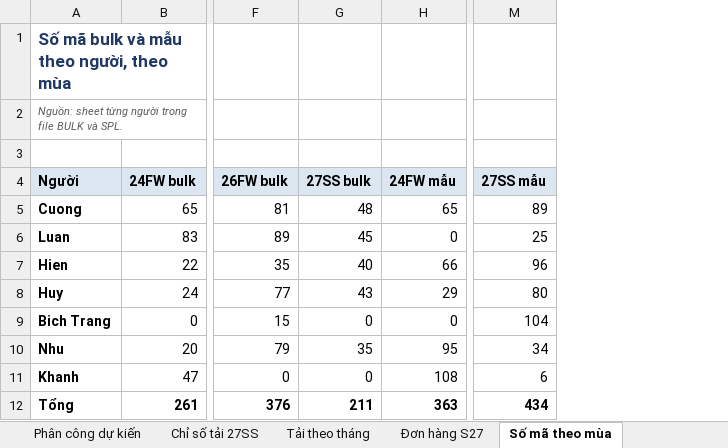
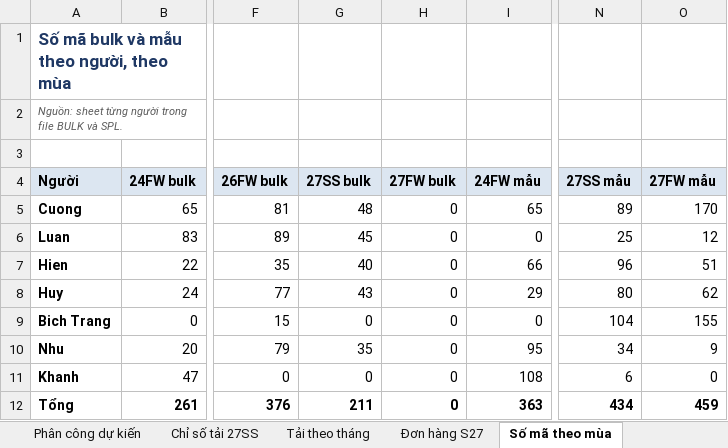
Before and after one commit to danieltran1011-sudo/PM-Production-Management, an Excel workbook: docs/tai-ve/Phan-tich-khoi-luong-MD-APIC.xlsx, sheet Số mã theo mùa, drawn as a sheet; only a part is shown, gaps mark what is left out; values as stored, in another font and other column widths than the file's, no borders; the diff names each change by its address in the sheet, - before the commit and + after, or states it on an @@ line.

```diff
--- a/docs/tai-ve/Phan-tich-khoi-luong-MD-APIC.xlsx (sheet Số mã theo mùa)
+++ b/docs/tai-ve/Phan-tich-khoi-luong-MD-APIC.xlsx (sheet Số mã theo mùa)
+column H (27FW bulk), rows 5-12: all 0
+column O (27FW mẫu), rows 5-12: 170 | 12 | 51 | 62 | 155 | 9 | 0 | 459
```
Also changed, not shown: sheet Thực tế mẫu, formulas that keep their value, 7 other files.
